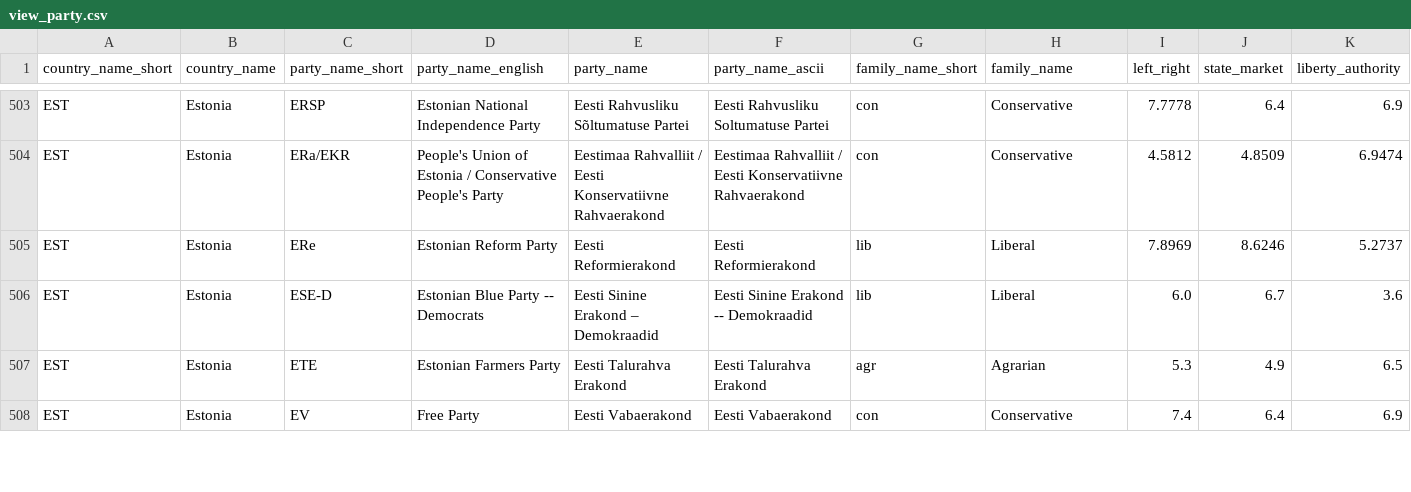
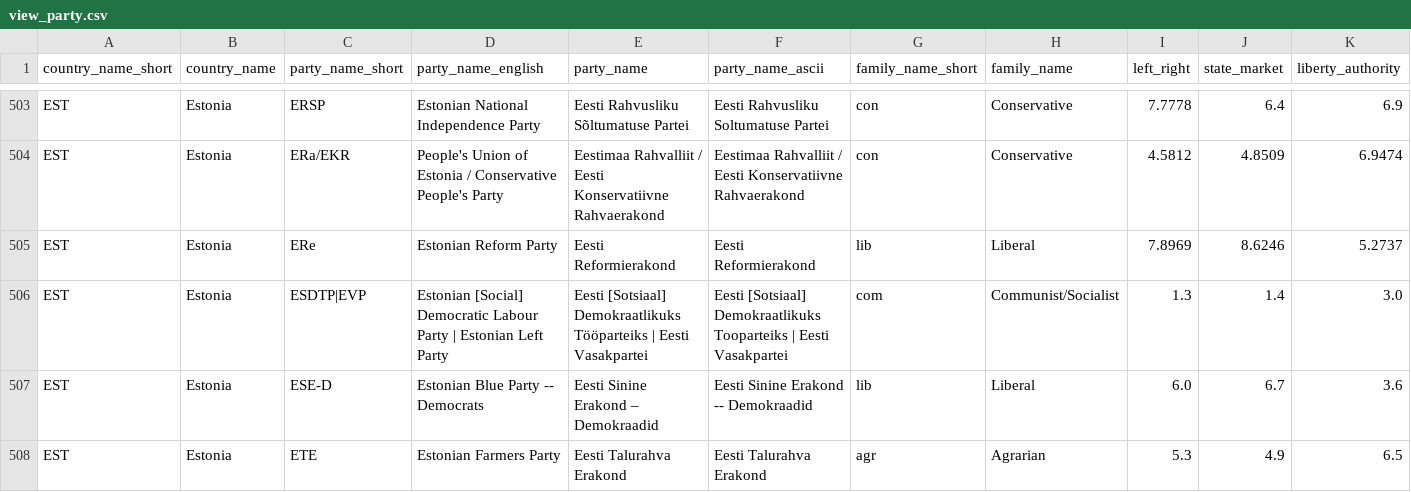
Before and after one commit to hdigital/parlgov-snippets, a CSV file: 0-static-page/static/data/parlgov-development_csv-utf-8/view_party.csv, drawn as a sheet; only a part is shown, gaps mark what is left out; the shorter side is filled out with more unchanged rows; rows hold the shown columns only; the diff covers the shown part only; the diff names each change by its address in the sheet, - before the commit and + after, or states it on an @@ line.

```diff
--- a/0-static-page/static/data/parlgov-development_csv-utf-8/view_party.csv
+++ b/0-static-page/static/data/parlgov-development_csv-utf-8/view_party.csv
+row 506: EST | Estonia | ESDTP|EVP | Estonian [Social] Democratic Labour Party | Estonian Left Party | Eesti [Sotsiaal] Demokraatlikuks Tööparteiks | Eesti Vasakpartei | Eesti [Sotsiaal] Demokraatlikuks Tooparteiks | Eesti Vasakpartei | com | Communist/Socialist | 1.3 | 1.4 | 3.0
```
Also changed, not shown: 8 added rows, 1 removed row and 2 edited cells elsewhere in this file, 0-static-page/static/data/parlgov-development_csv-utf-8/cabinet.csv, 0-static-page/static/data/parlgov-development_csv-utf-8/election.csv, 21 other files.
